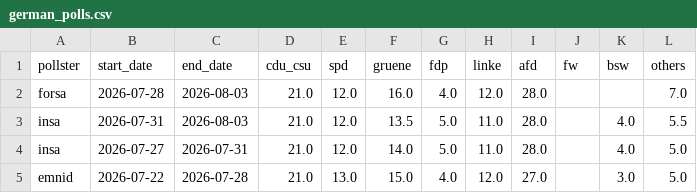
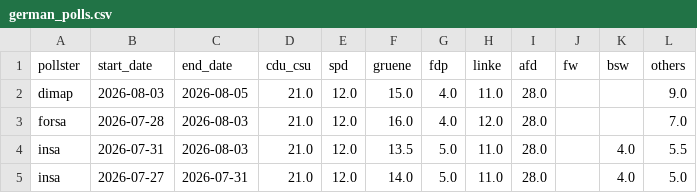
Before and after one commit to michalskop/elections-2025, a CSV file: de2025/german_polls.csv, drawn as a sheet; only a part is shown; the shorter side is filled out with more unchanged rows.

```diff
--- a/de2025/german_polls.csv
+++ b/de2025/german_polls.csv
@@ -1,2 +1,3 @@
 pollster,start_date,end_date,cdu_csu,spd,gruene,fdp,linke,afd,fw,bsw,others
+dimap,2026-08-03,2026-08-05,21.0,12.0,15.0,4.0,11.0,28.0,,,9.0
 forsa,2026-07-28,2026-08-03,21.0,12.0,16.0,4.0,12.0,28.0,,,7.0
```
Also changed, not shown: de2025/combined_polls.csv, de2025/german_polls_weighted.csv.
